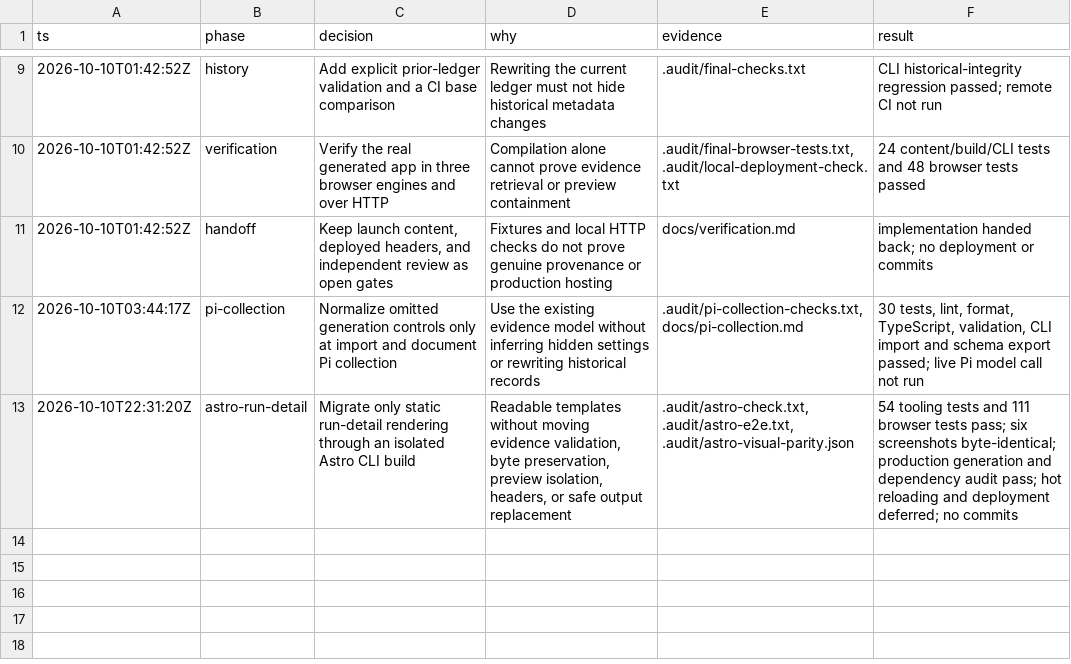
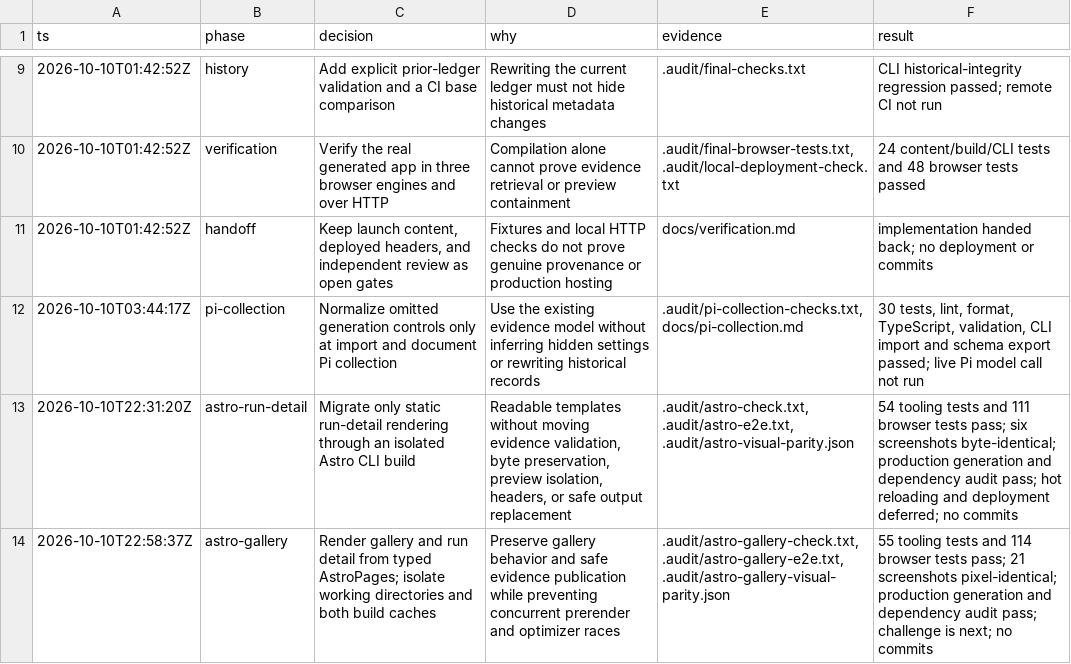
Before and after one commit to rizafahmi/capy_id, a TSV file: decisions.tsv, drawn as a sheet; only a part is shown, gaps mark what is left out; the diff names each change by its address in the sheet, - before the commit and + after, or states it on an @@ line.

Commit message:
refactor: migrate gallery rendering to Astro

```diff
--- a/decisions.tsv
+++ b/decisions.tsv
+row 14: 2026-10-10T22:58:37Z | astro-gallery | Render gallery and run detail from typed AstroPages; isolate working directories and both build caches | Preserve gallery behavior and safe evidence publication while preventing concurrent prerender and optimizer races | .audit/astro-gallery-check.txt, .audit/astro-gallery-e2e.txt, .audit/astro-gallery-visual-parity.json | 55 tooling tests and 114 browser tests pass; 21 screenshots pixel-identical; production generation and dependency audit pass; challenge is next; no commits
```
Also changed, not shown: 15 other files.
